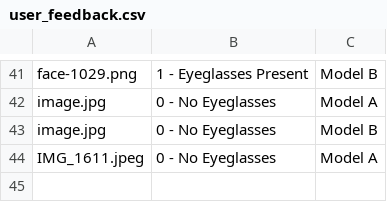
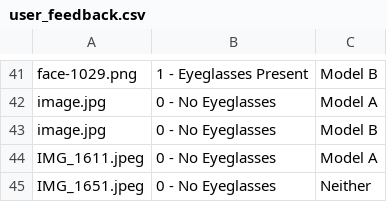
Before and after one commit to nikAcharya1/streamlit-ML-Nikesh, a CSV file: user_feedback.csv, drawn as a sheet; only a part is shown, gaps mark what is left out.

Commit message:
Updated by Streamlit form submission

```diff
--- a/user_feedback.csv
+++ b/user_feedback.csv
@@ -44 +44,2 @@ image.jpg,0 - No Eyeglasses,Model B
 IMG_1611.jpeg,0 - No Eyeglasses,Model A
+IMG_1651.jpeg,0 - No Eyeglasses,Neither
```
